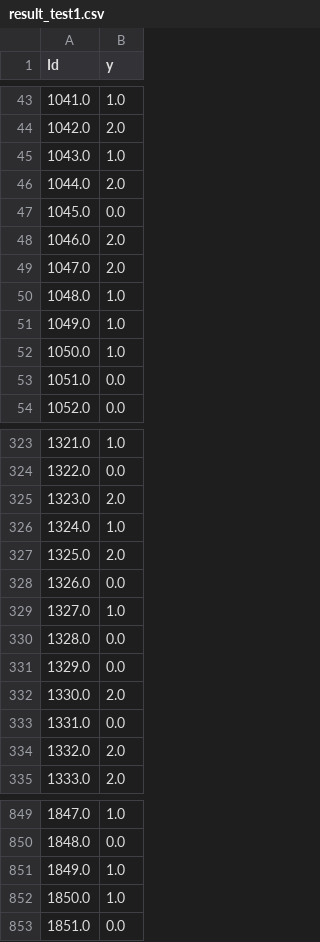
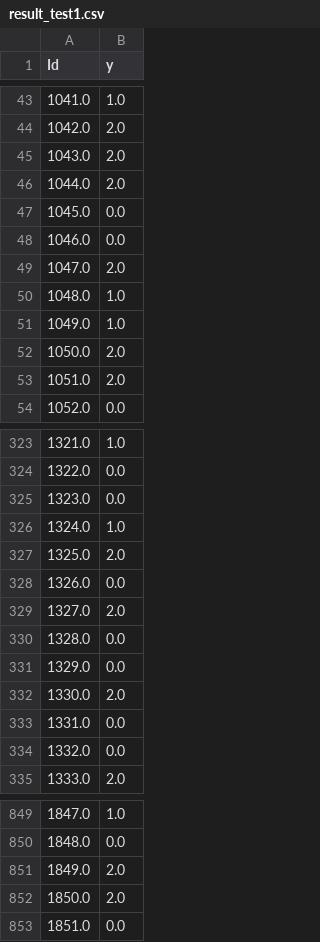
Before and after one commit to weders/lis-tasks, a CSV file: task2_niji/result_test1.csv, drawn as a sheet; only a part is shown, gaps mark what is left out; the diff covers the shown part only.

Commit message:
modified:   task2_niji/main2.py 	modified:   task2_niji/main2.py~ 	modified:   task2_niji/result_test1.csv 	task2_niji/description 	task2_niji/description.odt 	task2_niji/description~

```diff
--- a/task2_niji/result_test1.csv
+++ b/task2_niji/result_test1.csv
@@ -44,6 +44,6 @@ Id,y
 1042.0,2.0
-1043.0,1.0
+1043.0,2.0
 1044.0,2.0
 1045.0,0.0
-1046.0,2.0
+1046.0,0.0
 1047.0,2.0
@@ -51,4 +51,4 @@ Id,y
 1049.0,1.0
-1050.0,1.0
-1051.0,0.0
+1050.0,2.0
+1051.0,2.0
 1052.0,0.0
@@ -324,3 +324,3 @@ Id,y
 1322.0,0.0
-1323.0,2.0
+1323.0,0.0
 1324.0,1.0
@@ -328,3 +328,3 @@ Id,y
 1326.0,0.0
-1327.0,1.0
+1327.0,2.0
 1328.0,0.0
@@ -333,3 +333,3 @@ Id,y
 1331.0,0.0
-1332.0,2.0
+1332.0,0.0
 1333.0,2.0
@@ -850,4 +850,4 @@ Id,y
 1848.0,0.0
-1849.0,1.0
-1850.0,1.0
+1849.0,2.0
+1850.0,2.0
 1851.0,0.0
```
Also changed, not shown: 123 edited cells elsewhere in this file, 2 other files.
